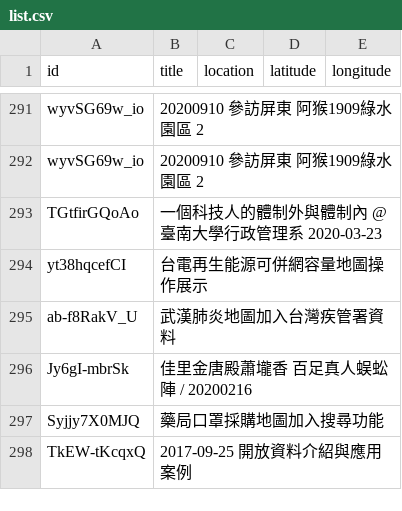
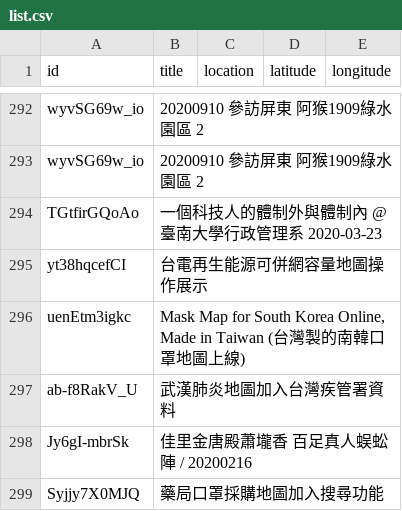
Before and after one commit to kiang/tainan.olc.tw, a CSV file: docs/json/youtube/list.csv, drawn as a sheet; only a part is shown, gaps mark what is left out; the shorter side is filled out with more unchanged rows; the diff covers the shown part only; the diff names each change by its address in the sheet, - before the commit and + after, or states it on an @@ line.

```diff
--- a/docs/json/youtube/list.csv
+++ b/docs/json/youtube/list.csv
+row 296: uenEtm3igkc | Mask Map for South Korea Online, Made in Taiwan (台灣製的南韓口罩地圖上線)
```
Also changed, not shown: 9 added rows and 6 removed rows elsewhere in this file, 10 other files.
